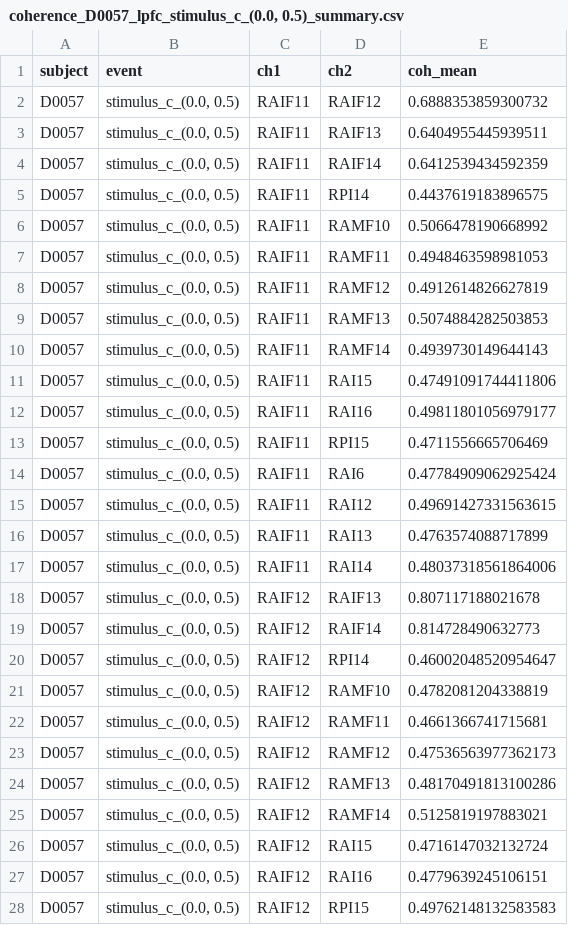
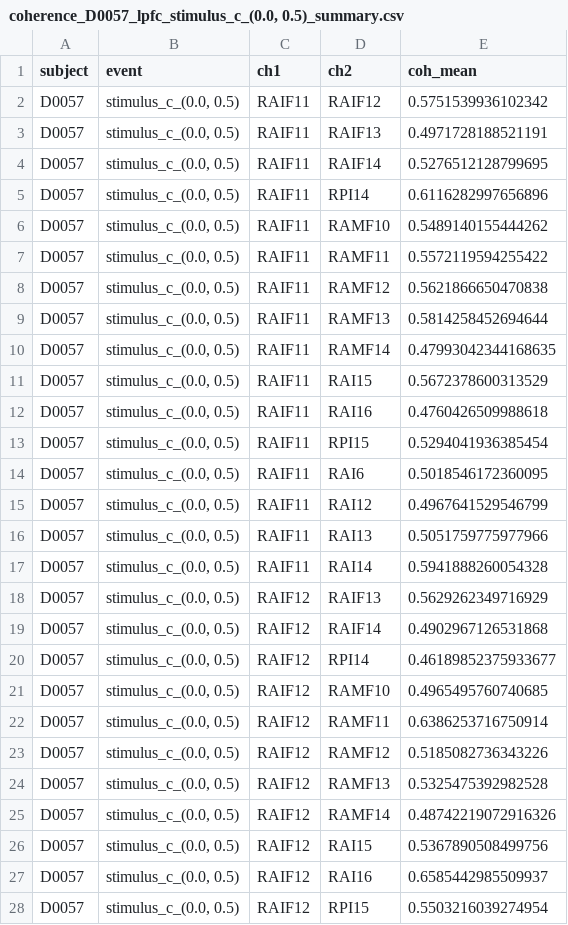
Before and after one commit to coganlab/GlobalLocal, a CSV file: src/analysis/pac/coh_timewindow/coherence_D0057_lpfc_stimulus_c_(0.0, 0.5)_summary.csv, drawn as a sheet; only a part is shown; the diff covers the shown part only.

```diff
--- a/src/analysis/pac/coh_timewindow/coherence_D0057_lpfc_stimulus_c_(0.0, 0.5)_summary.csv
+++ b/src/analysis/pac/coh_timewindow/coherence_D0057_lpfc_stimulus_c_(0.0, 0.5)_summary.csv
@@ -1,28 +1,28 @@
 subject,event,ch1,ch2,coh_mean
-D0057,"stimulus_c_(0.0, 0.5)",RAIF11,RAIF12,0.6888353859300732
-D0057,"stimulus_c_(0.0, 0.5)",RAIF11,RAIF13,0.6404955445939511
-D0057,"stimulus_c_(0.0, 0.5)",RAIF11,RAIF14,0.6412539434592359
-D0057,"stimulus_c_(0.0, 0.5)",RAIF11,RPI14,0.4437619183896575
-D0057,"stimulus_c_(0.0, 0.5)",RAIF11,RAMF10,0.5066478190668992
-D0057,"stimulus_c_(0.0, 0.5)",RAIF11,RAMF11,0.4948463598981053
-D0057,"stimulus_c_(0.0, 0.5)",RAIF11,RAMF12,0.4912614826627819
-D0057,"stimulus_c_(0.0, 0.5)",RAIF11,RAMF13,0.5074884282503853
-D0057,"stimulus_c_(0.0, 0.5)",RAIF11,RAMF14,0.4939730149644143
-D0057,"stimulus_c_(0.0, 0.5)",RAIF11,RAI15,0.47491091744411806
-D0057,"stimulus_c_(0.0, 0.5)",RAIF11,RAI16,0.49811801056979177
-D0057,"stimulus_c_(0.0, 0.5)",RAIF11,RPI15,0.4711556665706469
-D0057,"stimulus_c_(0.0, 0.5)",RAIF11,RAI6,0.47784909062925424
-D0057,"stimulus_c_(0.0, 0.5)",RAIF11,RAI12,0.49691427331563615
-D0057,"stimulus_c_(0.0, 0.5)",RAIF11,RAI13,0.4763574088717899
-D0057,"stimulus_c_(0.0, 0.5)",RAIF11,RAI14,0.48037318561864006
-D0057,"stimulus_c_(0.0, 0.5)",RAIF12,RAIF13,0.807117188021678
-D0057,"stimulus_c_(0.0, 0.5)",RAIF12,RAIF14,0.814728490632773
-D0057,"stimulus_c_(0.0, 0.5)",RAIF12,RPI14,0.46002048520954647
-D0057,"stimulus_c_(0.0, 0.5)",RAIF12,RAMF10,0.4782081204338819
-D0057,"stimulus_c_(0.0, 0.5)",RAIF12,RAMF11,0.4661366741715681
-D0057,"stimulus_c_(0.0, 0.5)",RAIF12,RAMF12,0.47536563977362173
-D0057,"stimulus_c_(0.0, 0.5)",RAIF12,RAMF13,0.48170491813100286
-D0057,"stimulus_c_(0.0, 0.5)",RAIF12,RAMF14,0.5125819197883021
-D0057,"stimulus_c_(0.0, 0.5)",RAIF12,RAI15,0.4716147032132724
-D0057,"stimulus_c_(0.0, 0.5)",RAIF12,RAI16,0.4779639245106151
-D0057,"stimulus_c_(0.0, 0.5)",RAIF12,RPI15,0.49762148132583583
+D0057,"stimulus_c_(0.0, 0.5)",RAIF11,RAIF12,0.5751539936102342
+D0057,"stimulus_c_(0.0, 0.5)",RAIF11,RAIF13,0.4971728188521191
+D0057,"stimulus_c_(0.0, 0.5)",RAIF11,RAIF14,0.5276512128799695
+D0057,"stimulus_c_(0.0, 0.5)",RAIF11,RPI14,0.6116282997656896
+D0057,"stimulus_c_(0.0, 0.5)",RAIF11,RAMF10,0.5489140155444262
+D0057,"stimulus_c_(0.0, 0.5)",RAIF11,RAMF11,0.5572119594255422
+D0057,"stimulus_c_(0.0, 0.5)",RAIF11,RAMF12,0.5621866650470838
+D0057,"stimulus_c_(0.0, 0.5)",RAIF11,RAMF13,0.5814258452694644
+D0057,"stimulus_c_(0.0, 0.5)",RAIF11,RAMF14,0.47993042344168635
+D0057,"stimulus_c_(0.0, 0.5)",RAIF11,RAI15,0.5672378600313529
+D0057,"stimulus_c_(0.0, 0.5)",RAIF11,RAI16,0.4760426509988618
+D0057,"stimulus_c_(0.0, 0.5)",RAIF11,RPI15,0.5294041936385454
+D0057,"stimulus_c_(0.0, 0.5)",RAIF11,RAI6,0.5018546172360095
+D0057,"stimulus_c_(0.0, 0.5)",RAIF11,RAI12,0.4967641529546799
+D0057,"stimulus_c_(0.0, 0.5)",RAIF11,RAI13,0.5051759775977966
+D0057,"stimulus_c_(0.0, 0.5)",RAIF11,RAI14,0.5941888260054328
+D0057,"stimulus_c_(0.0, 0.5)",RAIF12,RAIF13,0.5629262349716929
+D0057,"stimulus_c_(0.0, 0.5)",RAIF12,RAIF14,0.4902967126531868
+D0057,"stimulus_c_(0.0, 0.5)",RAIF12,RPI14,0.46189852375933677
+D0057,"stimulus_c_(0.0, 0.5)",RAIF12,RAMF10,0.4965495760740685
+D0057,"stimulus_c_(0.0, 0.5)",RAIF12,RAMF11,0.6386253716750914
+D0057,"stimulus_c_(0.0, 0.5)",RAIF12,RAMF12,0.5185082736343226
+D0057,"stimulus_c_(0.0, 0.5)",RAIF12,RAMF13,0.5325475392982528
+D0057,"stimulus_c_(0.0, 0.5)",RAIF12,RAMF14,0.48742219072916326
+D0057,"stimulus_c_(0.0, 0.5)",RAIF12,RAI15,0.5367890508499756
+D0057,"stimulus_c_(0.0, 0.5)",RAIF12,RAI16,0.6585442985509937
+D0057,"stimulus_c_(0.0, 0.5)",RAIF12,RPI15,0.5503216039274954
```
Also changed, not shown: 109 edited cells elsewhere in this file, src/analysis/pac/coh_timewindow/coherence_D0057_lpfc_stimulus_i_(0.0, 0.5)_summary.csv, src/analysis/pac/perpair_results.csv, 36 other files.
